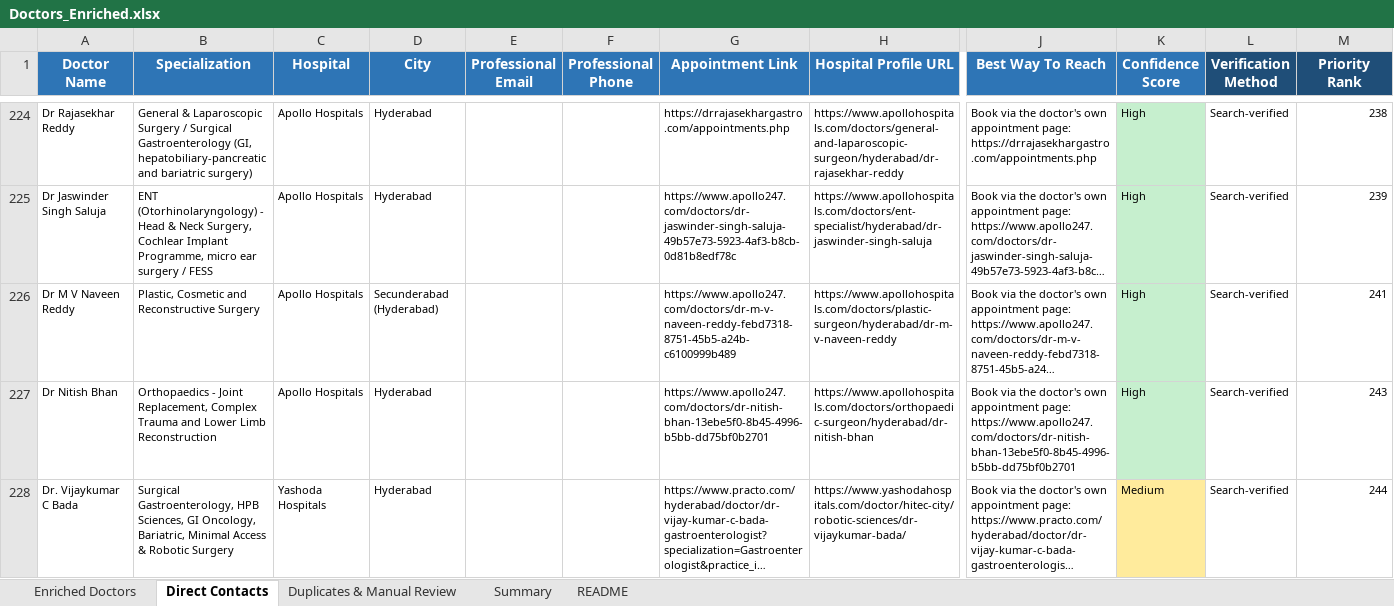
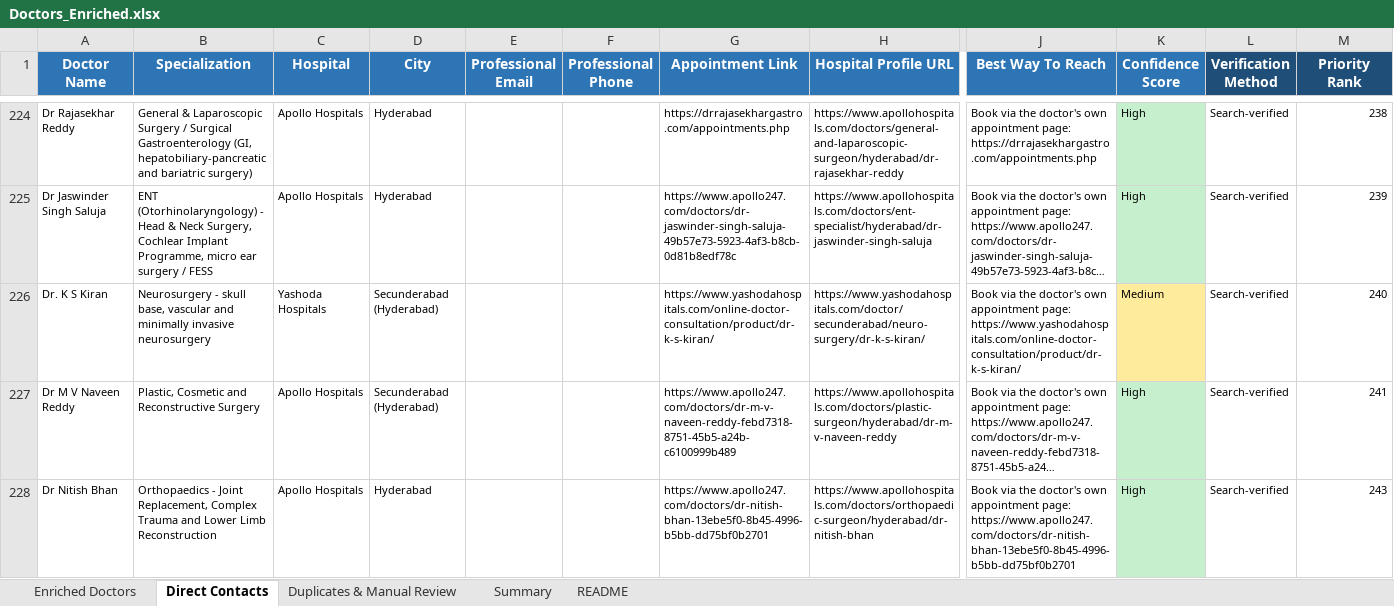
Before and after one commit to GCIA7391/Doctors-, an Excel workbook: Doctors_Enriched.xlsx, sheet Direct Contacts, drawn as a sheet; only a part is shown, gaps mark what is left out; the shorter side is filled out with more unchanged rows; long unchanged cells end in …; values as stored, in another font and other column widths than the file's, no borders; rows hold the shown columns only; the diff names each change by its address in the sheet, - before the commit and + after, or states it on an @@ line.

```diff
--- a/Doctors_Enriched.xlsx (sheet Direct Contacts)
+++ b/Doctors_Enriched.xlsx (sheet Direct Contacts)
+row 226: Dr. K S Kiran | Neurosurgery - skull base, vascular and minimally invasive neurosurgery | Yashoda Hospitals | Secunderabad (Hyderabad) |  |  | https://www.yashodahospitals.com/online-doctor-consultation/product/dr-k-s-kiran/ | https://www.yashodahospitals.com/doctor/secunderabad/neuro-surgery/dr-k-s-kiran/ | Book via the doctor's own appointment page: https://www.yashodahospitals.com/online-doctor-consultation/product/dr-k-s-kiran/ | Medium | Search-verified | 240
```
Also changed, not shown: sheet Enriched Doctors, sheet Summary, 1 other file.
